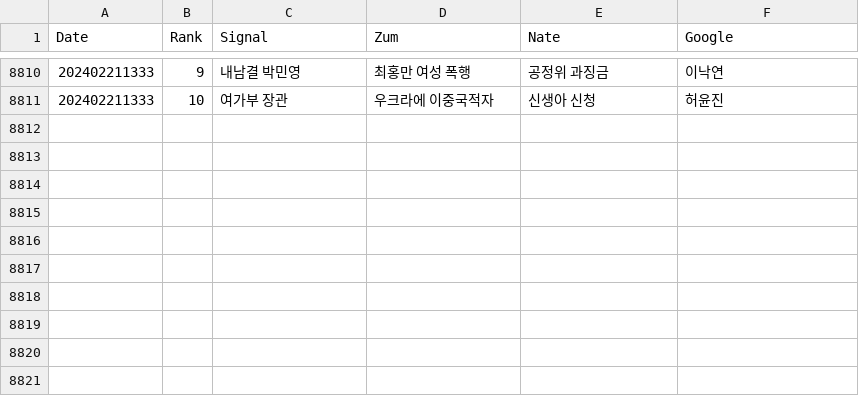
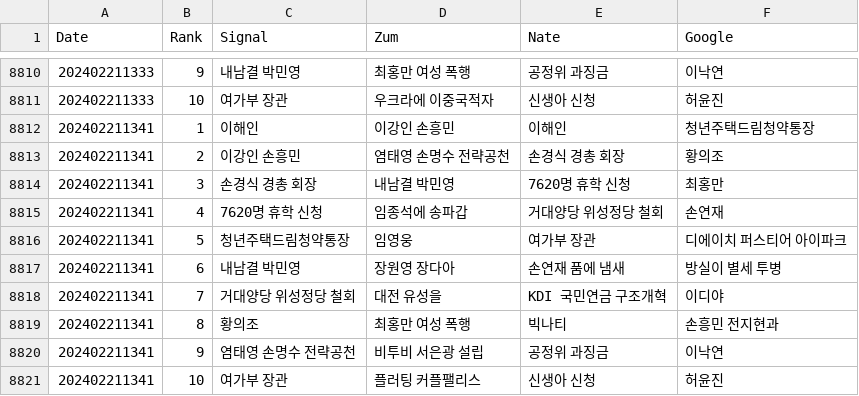
Before and after one commit to TrackerIssues/0301_TeleCollectData, a CSV file: dfKeyWord.csv, drawn as a sheet; only a part is shown, gaps mark what is left out.

Commit message:
Auto - Update data!

```diff
--- a/dfKeyWord.csv
+++ b/dfKeyWord.csv
@@ -8811 +8811,11 @@ Date,Rank,Signal,Zum,Nate,Google
 202402211333,10,여가부 장관,우크라에 이중국적자,신생아 신청,허윤진
+202402211341,1,이해인,이강인 손흥민,이해인,청년주택드림청약통장
+202402211341,2,이강인 손흥민,염태영 손명수 전략공천,손경식 경총 회장,황의조
+202402211341,3,손경식 경총 회장,내남결 박민영,7620명 휴학 신청,최홍만
+202402211341,4,7620명 휴학 신청,임종석에 송파갑,거대양당 위성정당 철회,손연재
+202402211341,5,청년주택드림청약통장,임영웅,여가부 장관,디에이치 퍼스티어 아이파크
+202402211341,6,내남결 박민영,장원영 장다아,손연재 품에 냄새,방실이 별세 투병
+202402211341,7,거대양당 위성정당 철회,대전 유성을,KDI 국민연금 구조개혁,이디야
+202402211341,8,황의조,최홍만 여성 폭행,빅나티,손흥민 전지현과
+202402211341,9,염태영 손명수 전략공천,비투비 서은광 설립,공정위 과징금,이낙연
+202402211341,10,여가부 장관,플러팅 커플팰리스,신생아 신청,허윤진
```
Also changed, not shown: dfMsg.csv.
